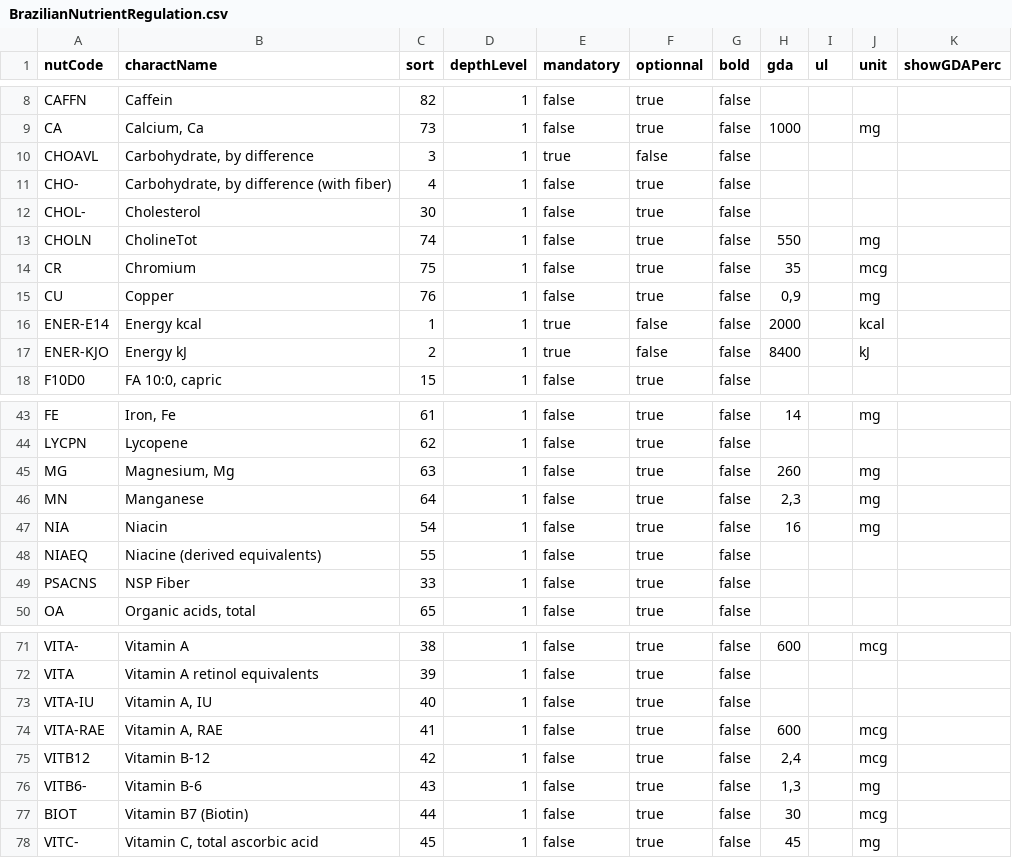
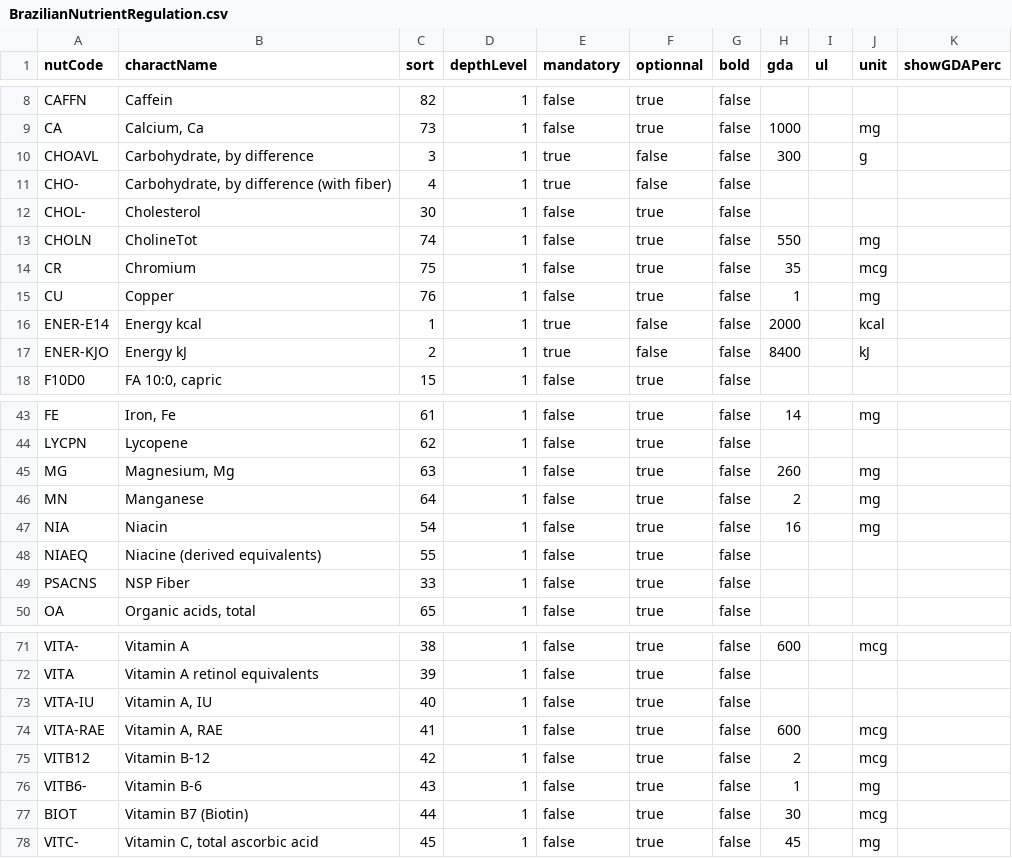
Before and after one commit to becpg/becpg-community, a CSV file: becpg-plm/becpg-plm-core/src/main/resources/beCPG/databases/nuts/BrazilianNutrientRegulation.csv, drawn as a sheet; only a part is shown, gaps mark what is left out; the diff covers the shown part only.

```diff
--- a/becpg-plm/becpg-plm-core/src/main/resources/beCPG/databases/nuts/BrazilianNutrientRegulation.csv
+++ b/becpg-plm/becpg-plm-core/src/main/resources/beCPG/databases/nuts/BrazilianNutrientRegulation.csv
@@ -9,4 +9,4 @@ CAFFN;Caffein;82;1;false;true;false;;;;
 CA;Calcium, Ca;73;1;false;true;false;1000;;mg;
-CHOAVL;Carbohydrate, by difference;3;1;true;false;false;;;;
-CHO-;Carbohydrate, by difference (with fiber);4;1;false;true;false;;;;
+CHOAVL;Carbohydrate, by difference;3;1;true;false;false;300;;g;
+CHO-;Carbohydrate, by difference (with fiber);4;1;true;false;false;;;;
 CHOL-;Cholesterol;30;1;false;true;false;;;;
@@ -14,3 +14,3 @@ CHOLN;CholineTot;74;1;false;true;false;550;;mg;
 CR;Chromium;75;1;false;true;false;35;;mcg;
-CU;Copper;76;1;false;true;false;0,9;;mg;
+CU;Copper;76;1;false;true;false;1;;mg;
 ENER-E14;Energy kcal;1;1;true;false;false;2000;;kcal;
@@ -45,3 +45,3 @@ LYCPN;Lycopene;62;1;false;true;false;;;;
 MG;Magnesium, Mg;63;1;false;true;false;260;;mg;
-MN;Manganese;64;1;false;true;false;2,3;;mg;
+MN;Manganese;64;1;false;true;false;2;;mg;
 NIA;Niacin;54;1;false;true;false;16;;mg;
@@ -74,4 +74,4 @@ VITA-IU;Vitamin A, IU;40;1;false;true;false;;;;
 VITA-RAE;Vitamin A, RAE;41;1;false;true;false;600;;mcg;
-VITB12;Vitamin B-12;42;1;false;true;false;2,4;;mcg;
-VITB6-;Vitamin B-6;43;1;false;true;false;1,3;;mg;
+VITB12;Vitamin B-12;42;1;false;true;false;2;;mcg;
+VITB6-;Vitamin B-6;43;1;false;true;false;1;;mg;
 BIOT;Vitamin B7 (Biotin);44;1;false;true;false;30;;mcg;
```
Also changed, not shown: 26 edited cells elsewhere in this file.
